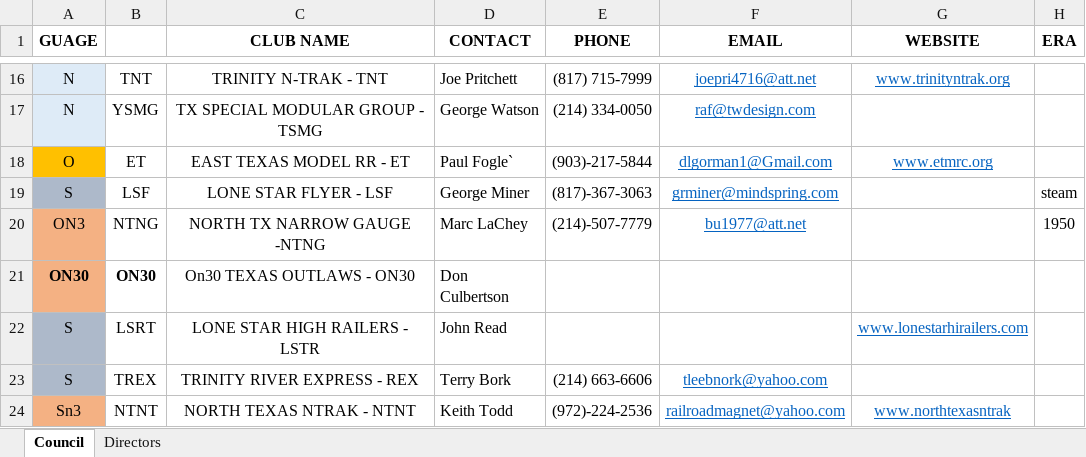
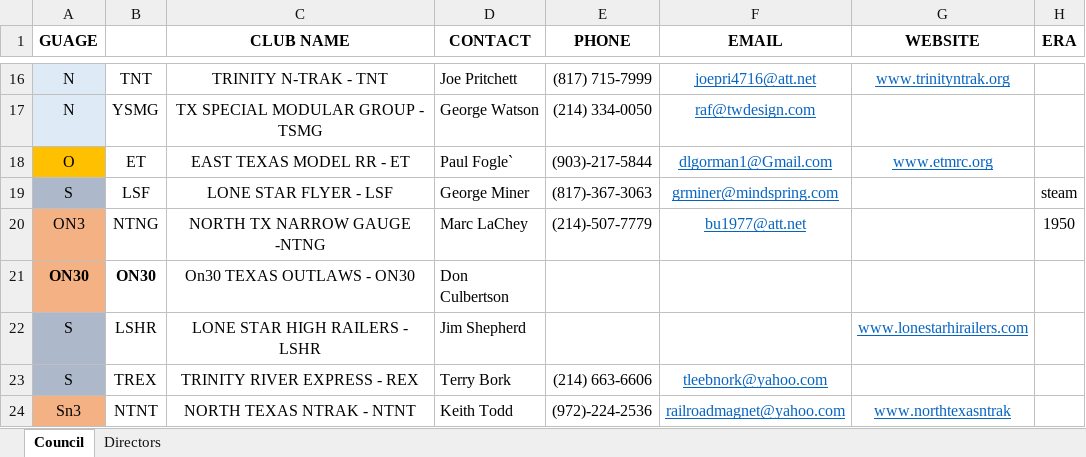
Before and after one commit to McLae/dfwtrainshows, an Excel workbook: NORTH TEXAS CLUB EXCEL SHEET.xlsx, sheet Council, drawn as a sheet; only a part is shown, gaps mark what is left out; values as stored, in another font and other column widths than the file's, no borders; the diff names each change by its address in the sheet, - before the commit and + after, or states it on an @@ line.

Commit message:
Updated per club request
Updated Club ID and council rep for LSHR
Adjusted hours for LSR.

```diff
--- a/NORTH TEXAS CLUB EXCEL SHEET.xlsx (sheet Council)
+++ b/NORTH TEXAS CLUB EXCEL SHEET.xlsx (sheet Council)
-B22: LSRT
+B22: LSHR
-C22 (CLUB NAME): LONE STAR HIGH RAILERS - LSTR
+C22 (CLUB NAME): LONE STAR HIGH RAILERS - LSHR
-D22 (CONTACT): John Read
+D22 (CONTACT): Jim Shepherd
```
Also changed, not shown: ShowTasks.xlsm.
